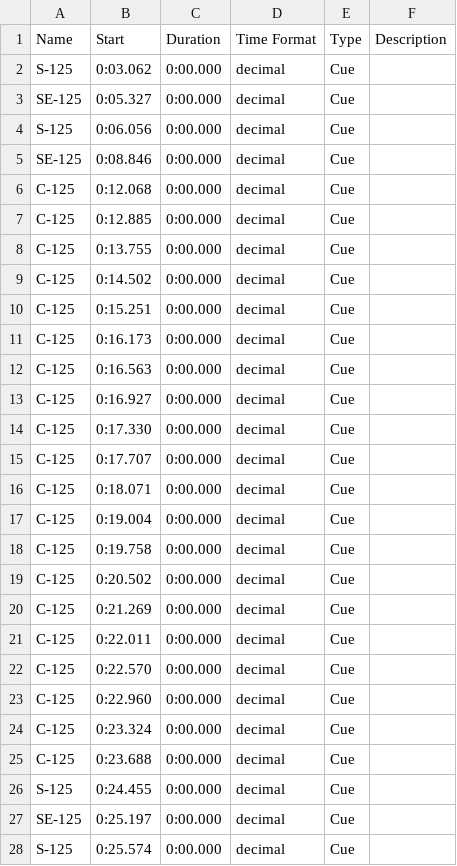
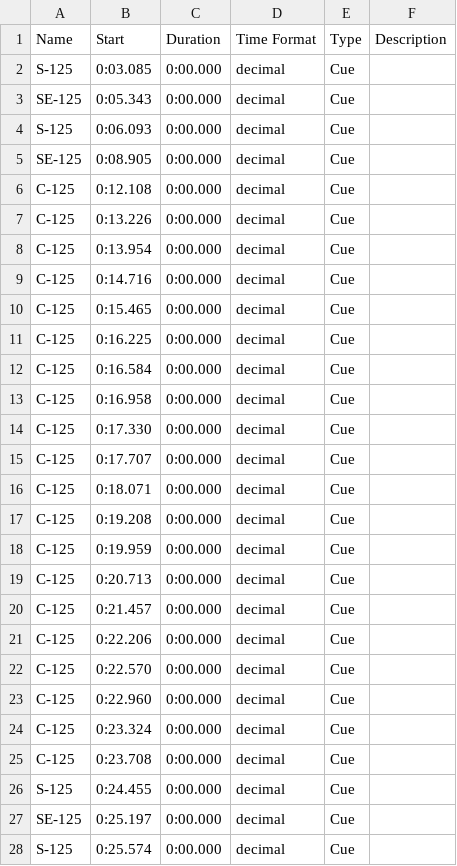
Before and after one commit to wangyuanchi/polytap, a CSV file: Assets/Resources/BeatMaps/L1.csv, drawn as a sheet; only a part is shown; the diff covers the shown part only.

```diff
--- a/Assets/Resources/BeatMaps/L1.csv
+++ b/Assets/Resources/BeatMaps/L1.csv
@@ -1,14 +1,14 @@
 Name	Start	Duration	Time Format	Type	Description
-S-125	0:03.062	0:00.000	decimal	Cue	
-SE-125	0:05.327	0:00.000	decimal	Cue	
-S-125	0:06.056	0:00.000	decimal	Cue	
-SE-125	0:08.846	0:00.000	decimal	Cue	
-C-125	0:12.068	0:00.000	decimal	Cue	
-C-125	0:12.885	0:00.000	decimal	Cue	
-C-125	0:13.755	0:00.000	decimal	Cue	
-C-125	0:14.502	0:00.000	decimal	Cue	
-C-125	0:15.251	0:00.000	decimal	Cue	
-C-125	0:16.173	0:00.000	decimal	Cue	
-C-125	0:16.563	0:00.000	decimal	Cue	
-C-125	0:16.927	0:00.000	decimal	Cue	
+S-125	0:03.085	0:00.000	decimal	Cue	
+SE-125	0:05.343	0:00.000	decimal	Cue	
+S-125	0:06.093	0:00.000	decimal	Cue	
+SE-125	0:08.905	0:00.000	decimal	Cue	
+C-125	0:12.108	0:00.000	decimal	Cue	
+C-125	0:13.226	0:00.000	decimal	Cue	
+C-125	0:13.954	0:00.000	decimal	Cue	
+C-125	0:14.716	0:00.000	decimal	Cue	
+C-125	0:15.465	0:00.000	decimal	Cue	
+C-125	0:16.225	0:00.000	decimal	Cue	
+C-125	0:16.584	0:00.000	decimal	Cue	
+C-125	0:16.958	0:00.000	decimal	Cue	
 C-125	0:17.330	0:00.000	decimal	Cue	
@@ -16,7 +16,7 @@ C-125	0:17.707	0:00.000	decimal	Cue
 C-125	0:18.071	0:00.000	decimal	Cue	
-C-125	0:19.004	0:00.000	decimal	Cue	
-C-125	0:19.758	0:00.000	decimal	Cue	
-C-125	0:20.502	0:00.000	decimal	Cue	
-C-125	0:21.269	0:00.000	decimal	Cue	
-C-125	0:22.011	0:00.000	decimal	Cue	
+C-125	0:19.208	0:00.000	decimal	Cue	
+C-125	0:19.959	0:00.000	decimal	Cue	
+C-125	0:20.713	0:00.000	decimal	Cue	
+C-125	0:21.457	0:00.000	decimal	Cue	
+C-125	0:22.206	0:00.000	decimal	Cue	
 C-125	0:22.570	0:00.000	decimal	Cue	
@@ -24,3 +24,3 @@ C-125	0:22.960	0:00.000	decimal	Cue
 C-125	0:23.324	0:00.000	decimal	Cue	
-C-125	0:23.688	0:00.000	decimal	Cue	
+C-125	0:23.708	0:00.000	decimal	Cue	
 S-125	0:24.455	0:00.000	decimal	Cue	
```
Also changed, not shown: 51 edited cells elsewhere in this file, Assets/Resources/BeatMaps/L3.csv, Assets/Resources/BeatMaps/L6.csv, 4 other files.
